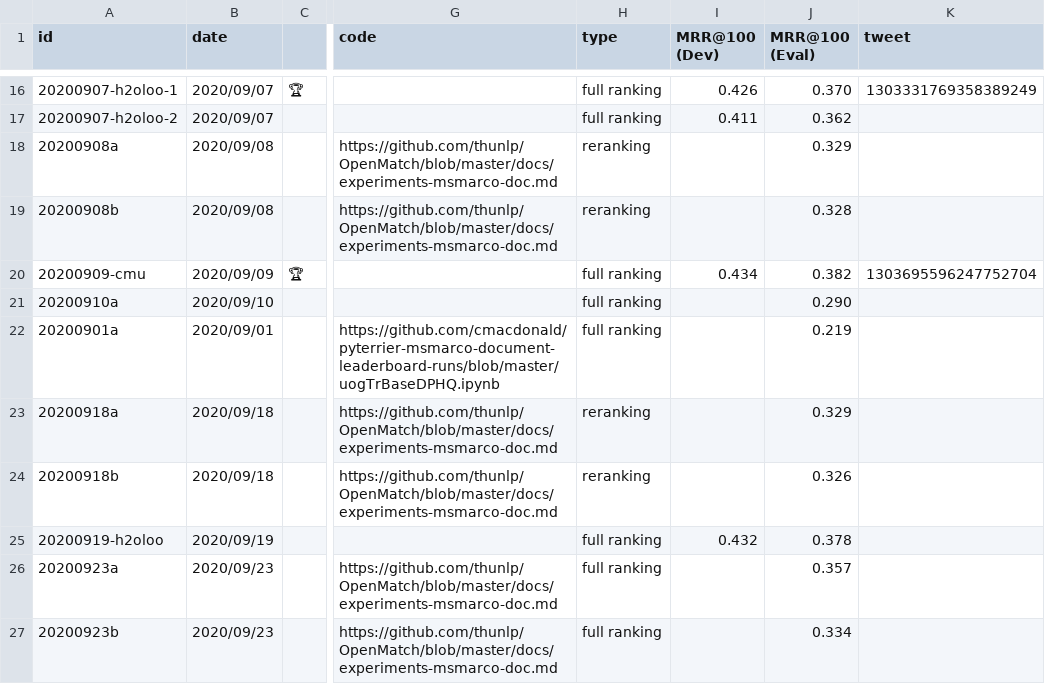
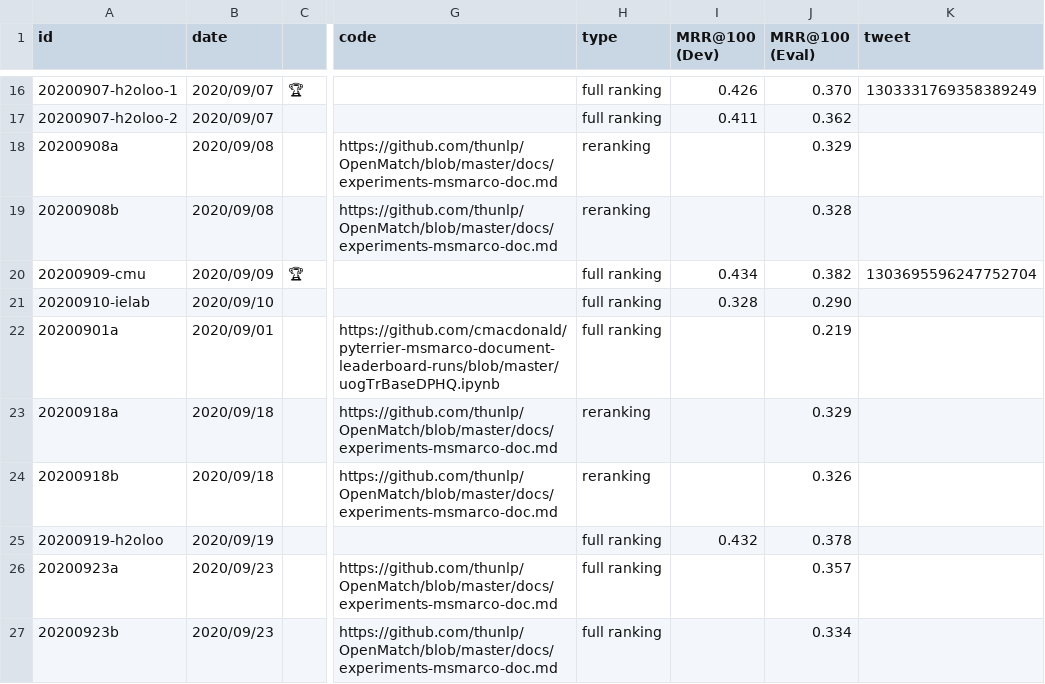
Before and after one commit to microsoft/MSMARCO-Document-Ranking-Submissions, a CSV file: leaderboard/leaderboard.csv, drawn as a sheet; only a part is shown, gaps mark what is left out; the diff names each change by its address in the sheet, - before the commit and + after, or states it on an @@ line.

Commit message:
Updated leaderboard.

```diff
--- a/leaderboard/leaderboard.csv
+++ b/leaderboard/leaderboard.csv
-A21 (id): 20200910a
+A21 (id): 20200910-ielab
-I21 (MRR@100 (Dev)): (empty)
+I21 (MRR@100 (Dev)): 0.328
```
